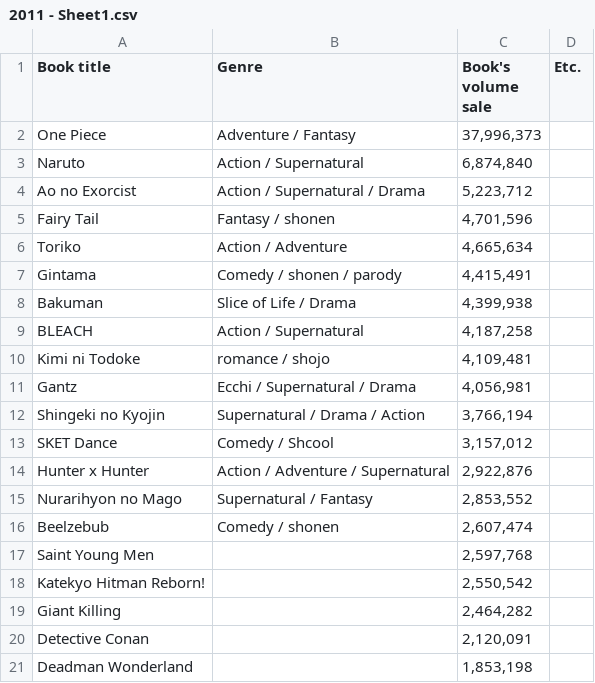
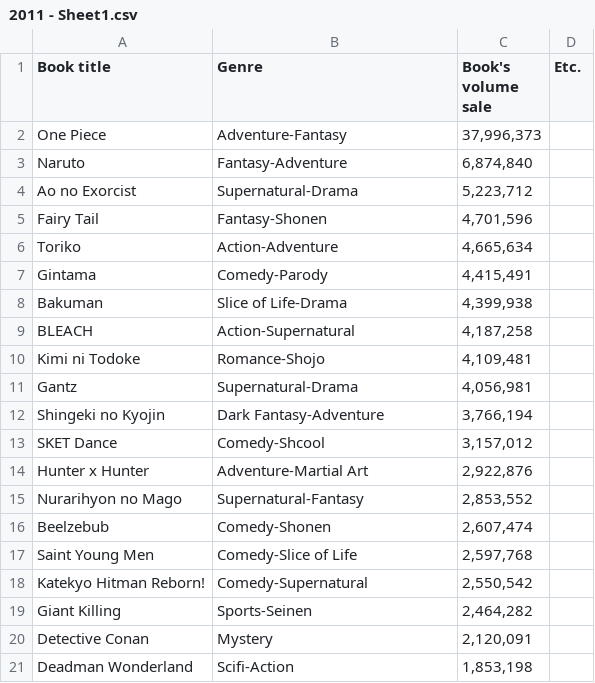
Before and after one commit to NutNightCore/Popular-comic, a CSV file: 2011 - Sheet1.csv, drawn as a sheet.

Commit message:
Update 2011 - Sheet1.csv

```diff
--- a/2011 - Sheet1.csv
+++ b/2011 - Sheet1.csv
@@ -1,21 +1,21 @@
 Book title,Genre,Book's volume sale,Etc.
-One Piece,Adventure / Fantasy,"37,996,373",
-Naruto,Action / Supernatural,"6,874,840",
-Ao no Exorcist,Action / Supernatural / Drama,"5,223,712",
-Fairy Tail,Fantasy / shonen,"4,701,596",
-Toriko, Action / Adventure,"4,665,634",
-Gintama, Comedy / shonen / parody,"4,415,491",
-Bakuman,Slice of Life / Drama,"4,399,938",
-BLEACH,Action / Supernatural,"4,187,258",
-Kimi ni Todoke,romance / shojo,"4,109,481",
-Gantz, Ecchi / Supernatural / Drama,"4,056,981",
-Shingeki no Kyojin, Supernatural / Drama / Action,"3,766,194",
-SKET Dance,Comedy / Shcool,"3,157,012",
-Hunter x Hunter,Action / Adventure / Supernatural,"2,922,876",
-Nurarihyon no Mago ,Supernatural / Fantasy,"2,853,552",
-Beelzebub,Comedy / shonen,"2,607,474",
-Saint Young Men,,"2,597,768",
-Katekyo Hitman Reborn!,,"2,550,542",
-Giant Killing,,"2,464,282",
-Detective Conan,,"2,120,091",
-Deadman Wonderland,,"1,853,198",
+One Piece,Adventure-Fantasy,"37,996,373",
+Naruto,Fantasy-Adventure,"6,874,840",
+Ao no Exorcist,Supernatural-Drama,"5,223,712",
+Fairy Tail,Fantasy-Shonen,"4,701,596",
+Toriko, Action-Adventure,"4,665,634",
+Gintama, Comedy-Parody,"4,415,491",
+Bakuman,Slice of Life-Drama,"4,399,938",
+BLEACH,Action-Supernatural,"4,187,258",
+Kimi ni Todoke,Romance-Shojo,"4,109,481",
+Gantz,Supernatural-Drama,"4,056,981",
+Shingeki no Kyojin,Dark Fantasy-Adventure,"3,766,194",
+SKET Dance,Comedy-Shcool,"3,157,012",
+Hunter x Hunter,Adventure-Martial Art,"2,922,876",
+Nurarihyon no Mago ,Supernatural-Fantasy,"2,853,552",
+Beelzebub,Comedy-Shonen,"2,607,474",
+Saint Young Men,Comedy-Slice of Life,"2,597,768",
+Katekyo Hitman Reborn!,Comedy-Supernatural,"2,550,542",
+Giant Killing,Sports-Seinen,"2,464,282",
+Detective Conan,Mystery,"2,120,091",
+Deadman Wonderland,Scifi-Action,"1,853,198",
```
